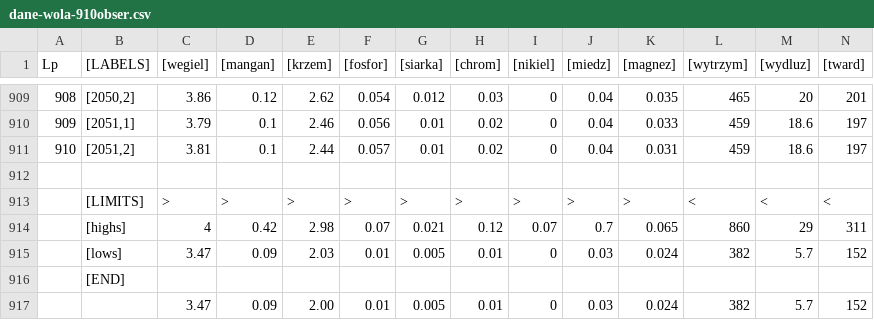
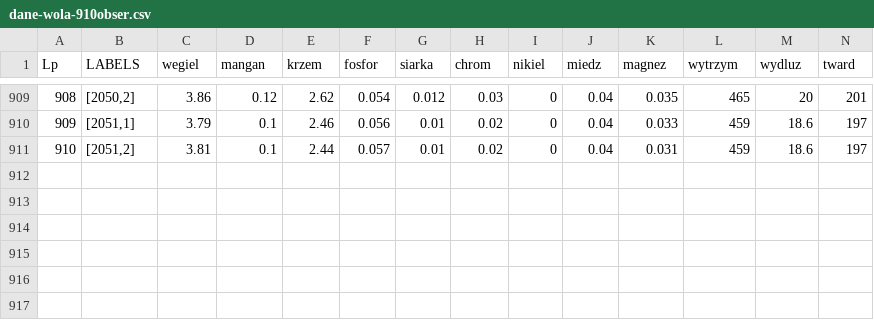
Before and after one commit to danielponikowski/metal, a CSV file: data/dane-wola-910obser.csv, drawn as a sheet; only a part is shown, gaps mark what is left out; the diff names each change by its address in the sheet, - before the commit and + after, or states it on an @@ line.

Commit message:
Wola

```diff
--- a/data/dane-wola-910obser.csv
+++ b/data/dane-wola-910obser.csv
-B1: [LABELS]
+B1: LABELS
-C1: [wegiel]
+C1: wegiel
-D1: [mangan]
+D1: mangan
-E1: [krzem]
+E1: krzem
-F1: [fosfor]
+F1: fosfor
-G1: [siarka]
+G1: siarka
-H1: [chrom]
+H1: chrom
-I1: [nikiel]
+I1: nikiel
-J1: [miedz]
+J1: miedz
-K1: [magnez]
+K1: magnez
-L1: [wytrzym]
+L1: wytrzym
-M1: [wydluz]
+M1: wydluz
-N1: [tward]
+N1: tward
-row 912: (empty)
-row 913:  | [LIMITS] | > | > | > | > | > | > | > | > | > | < | < | <
-row 914:  | [highs] | 4 | 0.42 | 2.98 | 0.07 | 0.021 | 0.12 | 0.07 | 0.7 | 0.065 | 860 | 29 | 311
-row 915:  | [lows] | 3.47 | 0.09 | 2.03 | 0.01 | 0.005 | 0.01 | 0 | 0.03 | 0.024 | 382 | 5.7 | 152
-row 916:  | [END]
-row 917:  |  | 3.47 | 0.09 | 2.00 | 0.01 | 0.005 | 0.01 | 0 | 0.03 | 0.024 | 382 | 5.7 | 152
```
Also changed, not shown: 3 other files.
